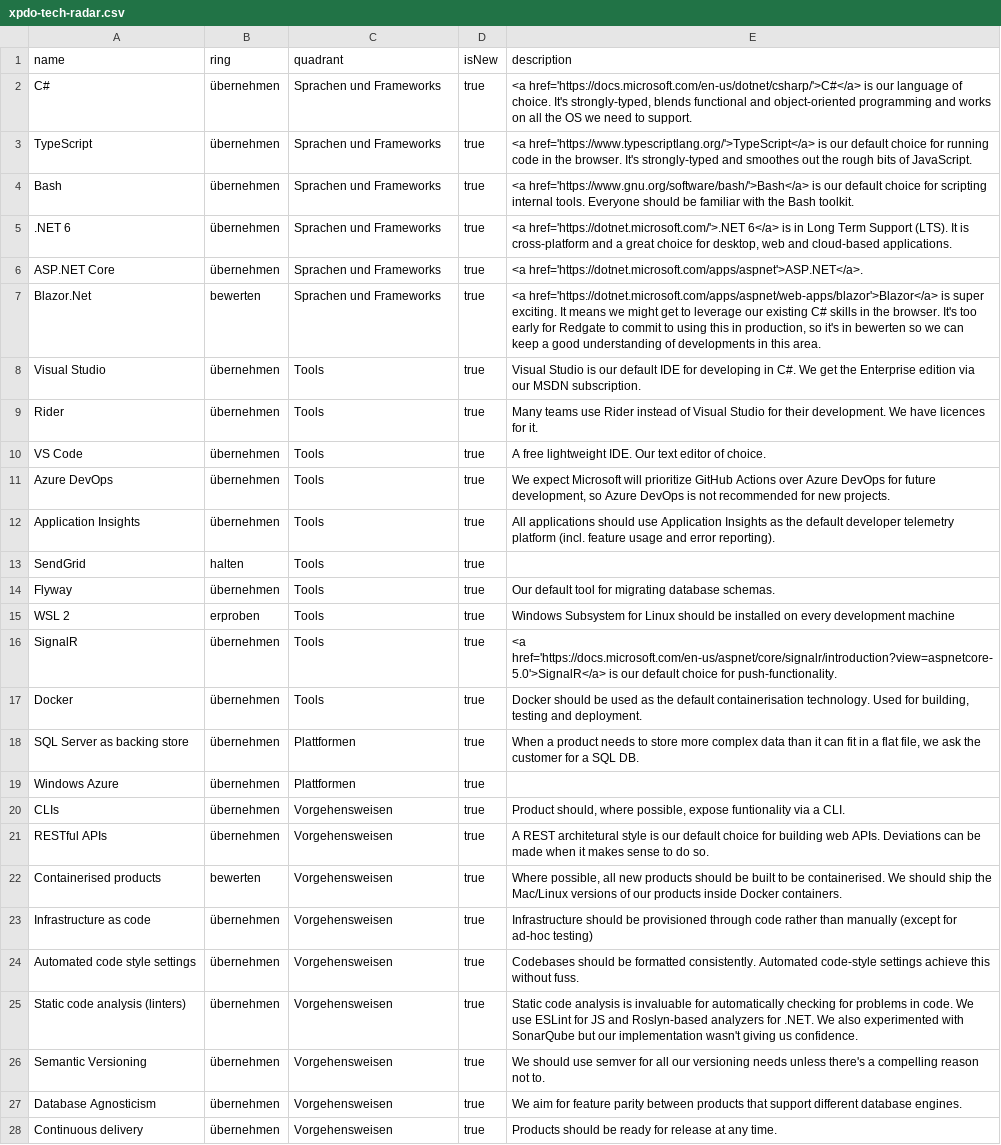
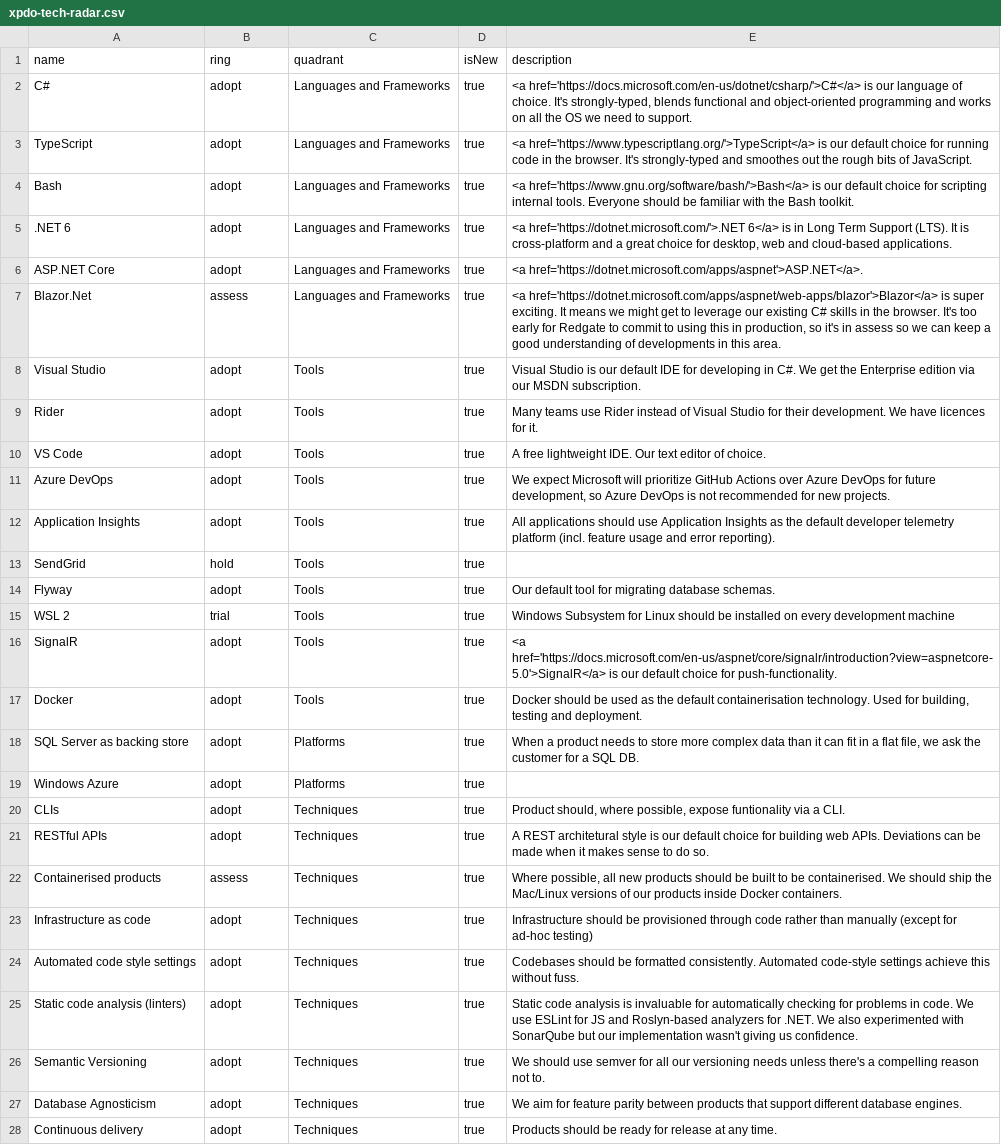
Before and after one commit to xappido/techradar, a CSV file: xpdo-tech-radar.csv, drawn as a sheet; only a part is shown; the diff covers the shown part only; the diff names each change by its address in the sheet, - before the commit and + after, or states it on an @@ line.

Commit message:
update lang

```diff
--- a/xpdo-tech-radar.csv
+++ b/xpdo-tech-radar.csv
-B2:B6 (ring): übernehmen
+B2:B6 (ring): adopt
-C2:C7 (quadrant): Sprachen und Frameworks
+C2:C7 (quadrant): Languages and Frameworks
-B7 (ring): bewerten
+B7 (ring): assess
-E7 (description): …it's in bewerten so we…
+E7 (description): …it's in assess so we…
-B8:B12 (ring): übernehmen
+B8:B12 (ring): adopt
-B13 (ring): halten
+B13 (ring): hold
-B14 (ring): übernehmen
+B14 (ring): adopt
-B15 (ring): erproben
+B15 (ring): trial
-B16:B21 (ring): übernehmen
+B16:B21 (ring): adopt
-C18:C19 (quadrant): Plattformen
+C18:C19 (quadrant): Platforms
-C20:C28 (quadrant): Vorgehensweisen
+C20:C28 (quadrant): Techniques
-B22 (ring): bewerten
+B22 (ring): assess
-B23:B28 (ring): übernehmen
+B23:B28 (ring): adopt
```
Also changed, not shown: 12 edited cells elsewhere in this file.
